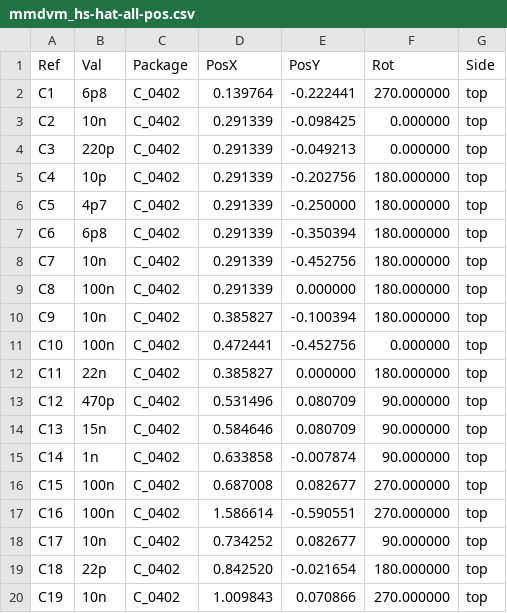
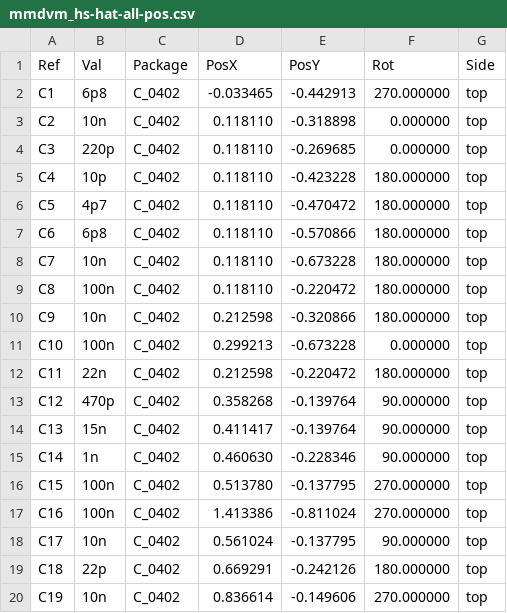
Before and after one commit to mathisschmieder/MMDVM_HS_Hat, a CSV file: gerbers/mmdvm_hs-hat-all-pos.csv, drawn as a sheet; only a part is shown; the diff covers the shown part only.

```diff
--- a/gerbers/mmdvm_hs-hat-all-pos.csv
+++ b/gerbers/mmdvm_hs-hat-all-pos.csv
@@ -1,20 +1,20 @@
 Ref,Val,Package,PosX,PosY,Rot,Side
-"C1","6p8","C_0402",0.139764,-0.222441,270.000000,top
-"C2","10n","C_0402",0.291339,-0.098425,0.000000,top
-"C3","220p","C_0402",0.291339,-0.049213,0.000000,top
-"C4","10p","C_0402",0.291339,-0.202756,180.000000,top
-"C5","4p7","C_0402",0.291339,-0.250000,180.000000,top
-"C6","6p8","C_0402",0.291339,-0.350394,180.000000,top
-"C7","10n","C_0402",0.291339,-0.452756,180.000000,top
-"C8","100n","C_0402",0.291339,0.000000,180.000000,top
-"C9","10n","C_0402",0.385827,-0.100394,180.000000,top
-"C10","100n","C_0402",0.472441,-0.452756,0.000000,top
-"C11","22n","C_0402",0.385827,0.000000,180.000000,top
-"C12","470p","C_0402",0.531496,0.080709,90.000000,top
-"C13","15n","C_0402",0.584646,0.080709,90.000000,top
-"C14","1n","C_0402",0.633858,-0.007874,90.000000,top
-"C15","100n","C_0402",0.687008,0.082677,270.000000,top
-"C16","100n","C_0402",1.586614,-0.590551,270.000000,top
-"C17","10n","C_0402",0.734252,0.082677,90.000000,top
-"C18","22p","C_0402",0.842520,-0.021654,180.000000,top
-"C19","10n","C_0402",1.009843,0.070866,270.000000,top
+"C1","6p8","C_0402",-0.033465,-0.442913,270.000000,top
+"C2","10n","C_0402",0.118110,-0.318898,0.000000,top
+"C3","220p","C_0402",0.118110,-0.269685,0.000000,top
+"C4","10p","C_0402",0.118110,-0.423228,180.000000,top
+"C5","4p7","C_0402",0.118110,-0.470472,180.000000,top
+"C6","6p8","C_0402",0.118110,-0.570866,180.000000,top
+"C7","10n","C_0402",0.118110,-0.673228,180.000000,top
+"C8","100n","C_0402",0.118110,-0.220472,180.000000,top
+"C9","10n","C_0402",0.212598,-0.320866,180.000000,top
+"C10","100n","C_0402",0.299213,-0.673228,0.000000,top
+"C11","22n","C_0402",0.212598,-0.220472,180.000000,top
+"C12","470p","C_0402",0.358268,-0.139764,90.000000,top
+"C13","15n","C_0402",0.411417,-0.139764,90.000000,top
+"C14","1n","C_0402",0.460630,-0.228346,90.000000,top
+"C15","100n","C_0402",0.513780,-0.137795,270.000000,top
+"C16","100n","C_0402",1.413386,-0.811024,270.000000,top
+"C17","10n","C_0402",0.561024,-0.137795,90.000000,top
+"C18","22p","C_0402",0.669291,-0.242126,180.000000,top
+"C19","10n","C_0402",0.836614,-0.149606,270.000000,top
```
Also changed, not shown: 100 edited cells elsewhere in this file, 13 other files.
